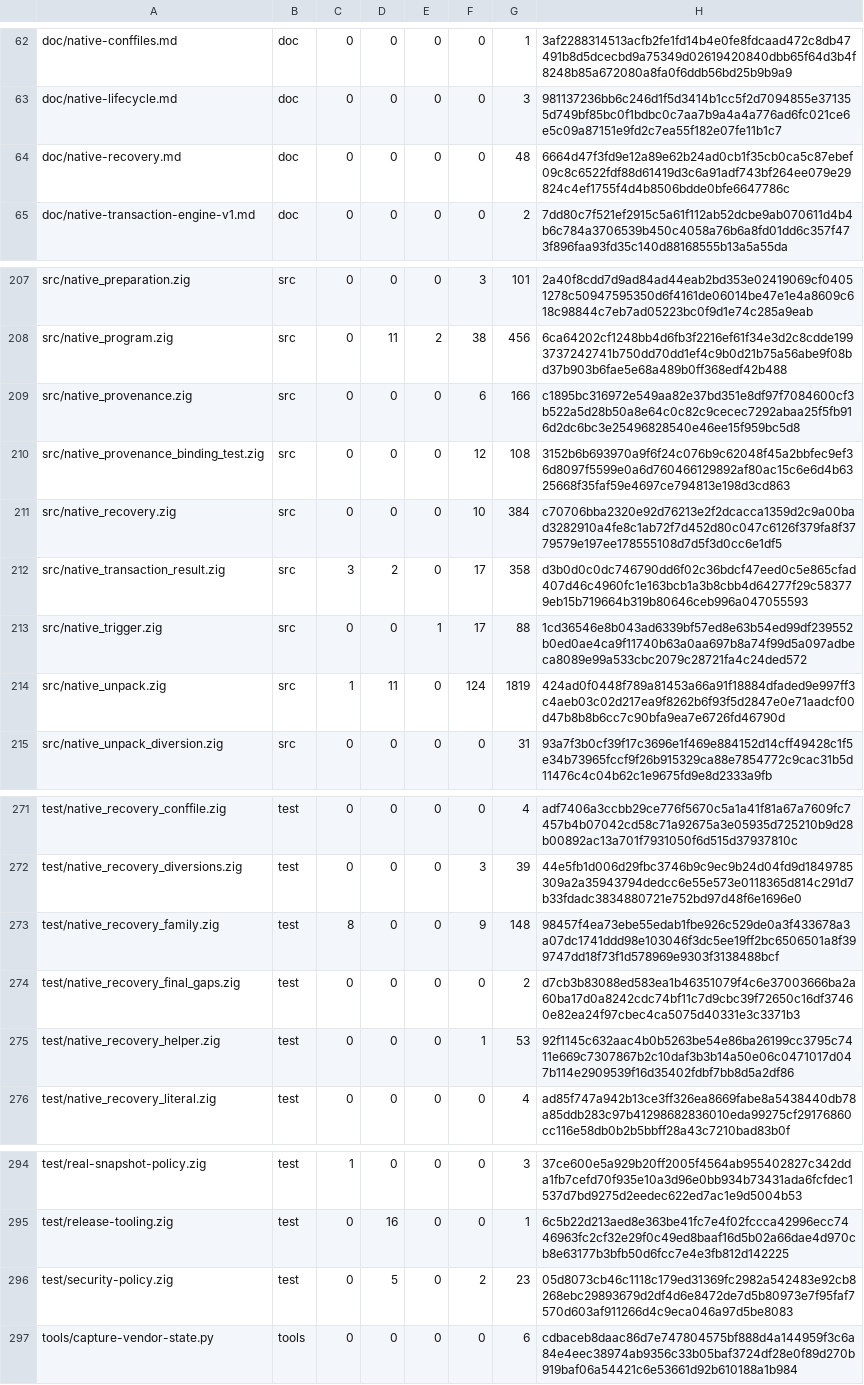
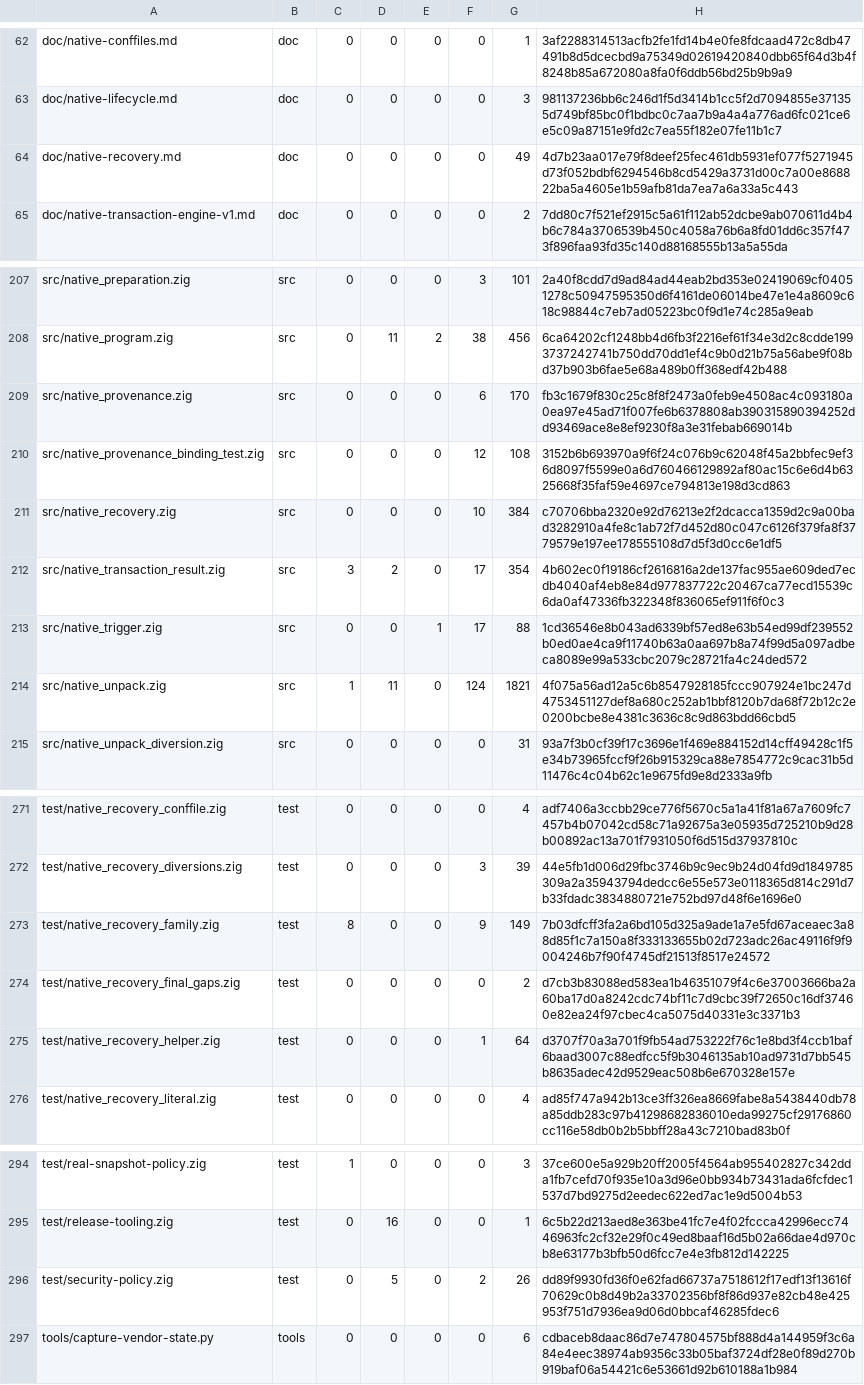
Before and after one commit to cataggar/debz, a TSV file: security/digest-inventory-v1.tsv, drawn as a sheet; only a part is shown, gaps mark what is left out.

```diff
--- a/security/digest-inventory-v1.tsv
+++ b/security/digest-inventory-v1.tsv
@@ -63,3 +63,3 @@ doc/native-conffiles.md	doc	0	0	0	0	1	3af2288314513acfb2fe1fd14b4e0fe8fdcaad472c
 doc/native-lifecycle.md	doc	0	0	0	0	3	981137236bb6c246d1f5d3414b1cc5f2d7094855e371355d749bf85bc0f1bdbc0c7aa7b9a4a4a776ad6fc021ce6e5c09a87151e9fd2c7ea55f182e07fe11b1c7
-doc/native-recovery.md	doc	0	0	0	0	48	6664d47f3fd9e12a89e62b24ad0cb1f35cb0ca5c87ebef09c8c6522fdf88d61419d3c6a91adf743bf264ee079e29824c4ef1755f4d4b8506bdde0bfe6647786c
+doc/native-recovery.md	doc	0	0	0	0	49	4d7b23aa017e79f8deef25fec461db5931ef077f5271945d73f052bdbf6294546b8cd5429a3731d00c7a00e868822ba5a4605e1b59afb81da7ea7a6a33a5c443
 doc/native-transaction-engine-v1.md	doc	0	0	0	0	2	7dd80c7f521ef2915c5a61f112ab52dcbe9ab070611d4b4b6c784a3706539b450c4058a76b6a8fd01dd6c357f473f896faa93fd35c140d88168555b13a5a55da
@@ -208,8 +208,8 @@ src/native_preparation.zig	src	0	0	0	3	101	2a40f8cdd7d9ad84ad44eab2bd353e0241906
 src/native_program.zig	src	0	11	2	38	456	6ca64202cf1248bb4d6fb3f2216ef61f34e3d2c8cdde1993737242741b750dd70dd1ef4c9b0d21b75a56abe9f08bd37b903b6fae5e68a489b0ff368edf42b488
-src/native_provenance.zig	src	0	0	0	6	166	c1895bc316972e549aa82e37bd351e8df97f7084600cf3b522a5d28b50a8e64c0c82c9cecec7292abaa25f5fb916d2dc6bc3e25496828540e46ee15f959bc5d8
+src/native_provenance.zig	src	0	0	0	6	170	fb3c1679f830c25c8f8f2473a0feb9e4508ac4c093180a0ea97e45ad71f007fe6b6378808ab390315890394252dd93469ace8e8ef9230f8a3e31febab669014b
 src/native_provenance_binding_test.zig	src	0	0	0	12	108	3152b6b693970a9f6f24c076b9c62048f45a2bbfec9ef36d8097f5599e0a6d760466129892af80ac15c6e6d4b6325668f35faf59e4697ce794813e198d3cd863
 src/native_recovery.zig	src	0	0	0	10	384	c70706bba2320e92d76213e2f2dcacca1359d2c9a00bad3282910a4fe8c1ab72f7d452d80c047c6126f379fa8f3779579e197ee178555108d7d5f3d0cc6e1df5
-src/native_transaction_result.zig	src	3	2	0	17	358	d3b0d0c0dc746790dd6f02c36bdcf47eed0c5e865cfad407d46c4960fc1e163bcb1a3b8cbb4d64277f29c583779eb15b719664b319b80646ceb996a047055593
+src/native_transaction_result.zig	src	3	2	0	17	354	4b602ec0f19186cf2616816a2de137fac955ae609ded7ecdb4040af4eb8e84d977837722c20467ca77ecd15539c6da0af47336fb322348f836065ef911f6f0c3
 src/native_trigger.zig	src	0	0	1	17	88	1cd36546e8b043ad6339bf57ed8e63b54ed99df239552b0ed0ae4ca9f11740b63a0aa697b8a74f99d5a097adbeca8089e99a533cbc2079c28721fa4c24ded572
-src/native_unpack.zig	src	1	11	0	124	1819	424ad0f0448f789a81453a66a91f18884dfaded9e997ff3c4aeb03c02d217ea9f8262b6f93f5d2847e0e71aadcf00d47b8b8b6cc7c90bfa9ea7e6726fd46790d
+src/native_unpack.zig	src	1	11	0	124	1821	4f075a56ad12a5c6b8547928185fccc907924e1bc247d4753451127def8a680c252ab1bbf8120b7da68f72b12c2e0200bcbe8e4381c3636c8c9d863bdd66cbd5
 src/native_unpack_diversion.zig	src	0	0	0	0	31	93a7f3b0cf39f17c3696e1f469e884152d14cff49428c1f5e34b73965fccf9f26b915329ca88e7854772c9cac31b5d11476c4c04b62c1e9675fd9e8d2333a9fb
@@ -272,5 +272,5 @@ test/native_recovery_conffile.zig	test	0	0	0	0	4	adf7406a3ccbb29ce776f5670c5a1a4
 test/native_recovery_diversions.zig	test	0	0	0	3	39	44e5fb1d006d29fbc3746b9c9ec9b24d04fd9d1849785309a2a35943794dedcc6e55e573e0118365d814c291d7b33fdadc3834880721e752bd97d48f6e1696e0
-test/native_recovery_family.zig	test	8	0	0	9	148	98457f4ea73ebe55edab1fbe926c529de0a3f433678a3a07dc1741ddd98e103046f3dc5ee19ff2bc6506501a8f399747dd18f73f1d578969e9303f3138488bcf
+test/native_recovery_family.zig	test	8	0	0	9	149	7b03dfcff3fa2a6bd105d325a9ade1a7e5fd67aceaec3a88d85f1c7a150a8f333133655b02d723adc26ac49116f9f9004246b7f90f4745df21513f8517e24572
 test/native_recovery_final_gaps.zig	test	0	0	0	0	2	d7cb3b83088ed583ea1b46351079f4c6e37003666ba2a60ba17d0a8242cdc74bf11c7d9cbc39f72650c16df37460e82ea24f97cbec4ca5075d40331e3c3371b3
-test/native_recovery_helper.zig	test	0	0	0	1	53	92f1145c632aac4b0b5263be54e86ba26199cc3795c7411e669c7307867b2c10daf3b3b14a50e06c0471017d047b114e2909539f16d35402fdbf7bb8d5a2df86
+test/native_recovery_helper.zig	test	0	0	0	1	64	d3707f70a3a701f9fb54ad753222f76c1e8bd3f4ccb1baf6baad3007c88edfcc5f9b3046135ab10ad9731d7bb545b8635adec42d9529eac508b6e670328e157e
 test/native_recovery_literal.zig	test	0	0	0	0	4	ad85f747a942b13ce3ff326ea8669fabe8a5438440db78a85ddb283c97b41298682836010eda99275cf29176860cc116e58db0b2b5bbff28a43c7210bad83b0f
@@ -295,3 +295,3 @@ test/real-snapshot-policy.zig	test	1	0	0	0	3	37ce600e5a929b20ff2005f4564ab955402
 test/release-tooling.zig	test	0	16	0	0	1	6c5b22d213aed8e363be41fc7e4f02fccca42996ecc7446963fc2cf32e29f0c49ed8baaf16d5b02a66dae4d970cb8e63177b3bfb50d6fcc7e4e3fb812d142225
-test/security-policy.zig	test	0	5	0	2	23	05d8073cb46c1118c179ed31369fc2982a542483e92cb8268ebc29893679d2df4d6e8472de7d5b80973e7f95faf7570d603af911266d4c9eca046a97d5be8083
+test/security-policy.zig	test	0	5	0	2	26	dd89f9930fd36f0e62fad66737a7518612f17edf13f13616f70629c0b8d49b2a33702356bf8f86d937e82cb48e425953f751d7936ea9d06d0bbcaf46285fdec6
 tools/capture-vendor-state.py	tools	0	0	0	0	6	cdbaceb8daac86d7e747804575bf888d4a144959f3c6a84e4eec38974ab9356c33b05baf3724df28e0f89d270b919baf06a54421c6e53661d92b610188a1b984
```
Also changed, not shown: 9 other files.
